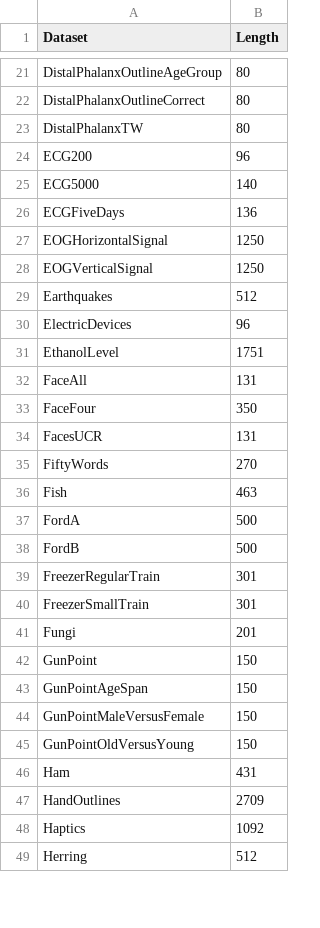
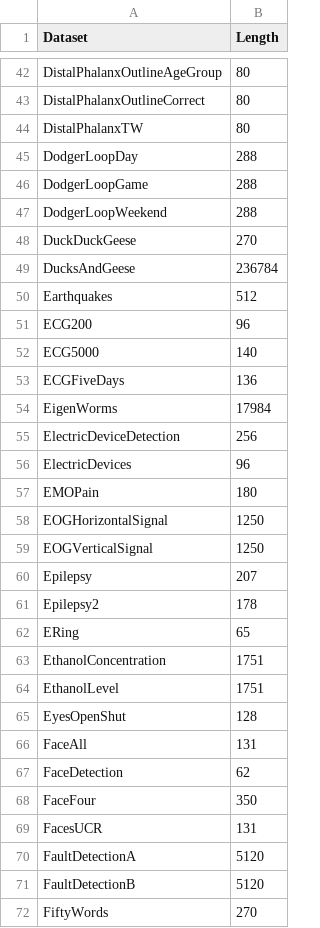
Before and after one commit to jorgemarcoes/helpers, a CSV file: datasets_lengths.csv, drawn as a sheet; only a part is shown, gaps mark what is left out; the shorter side is filled out with more unchanged rows; the diff covers the shown part only.

```diff
--- a/datasets_lengths.csv
+++ b/datasets_lengths.csv
@@ -23,2 +44,8 @@ DistalPhalanxOutlineCorrect,80
 DistalPhalanxTW,80
+DodgerLoopDay,288
+DodgerLoopGame,288
+DodgerLoopWeekend,288
+DuckDuckGeese,270
+DucksAndGeese,236784
+Earthquakes,512
 ECG200,96
@@ -26,10 +53,20 @@ ECG5000,140
 ECGFiveDays,136
+EigenWorms,17984
+ElectricDeviceDetection,256
+ElectricDevices,96
+EMOPain,180
 EOGHorizontalSignal,1250
 EOGVerticalSignal,1250
-Earthquakes,512
-ElectricDevices,96
+Epilepsy,207
+Epilepsy2,178
+ERing,65
+EthanolConcentration,1751
 EthanolLevel,1751
+EyesOpenShut,128
 FaceAll,131
+FaceDetection,62
 FaceFour,350
 FacesUCR,131
+FaultDetectionA,5120
+FaultDetectionB,5120
 FiftyWords,270
```
Also changed, not shown: 62 added rows, 1 removed row, 3 moved rows and 1 edited cell elsewhere in this file.
